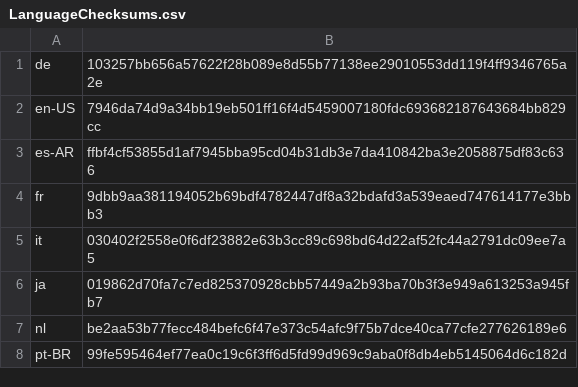
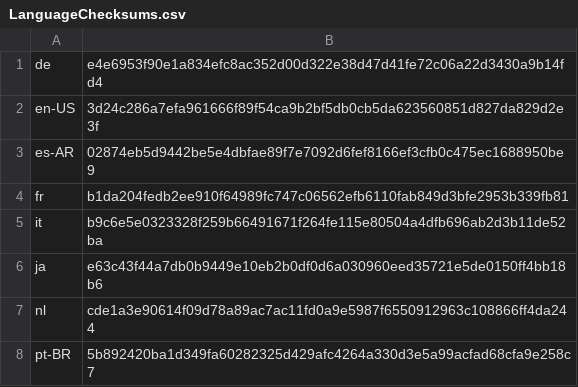
Before and after one commit to basvandenbrink/chocolatey-packages, a CSV file: betterbird/tools/LanguageChecksums.csv, drawn as a sheet.

Commit message:
Correct checksums - betterbird v102.14.0-bb39

```diff
--- a/betterbird/tools/LanguageChecksums.csv
+++ b/betterbird/tools/LanguageChecksums.csv
@@ -1,8 +1,8 @@
-de|103257bb656a57622f28b089e8d55b77138ee29010553dd119f4ff9346765a2e
-en-US|7946da74d9a34bb19eb501ff16f4d5459007180fdc693682187643684bb829cc
-es-AR|ffbf4cf53855d1af7945bba95cd04b31db3e7da410842ba3e2058875df83c636
-fr|9dbb9aa381194052b69bdf4782447df8a32bdafd3a539eaed747614177e3bbb3
-it|030402f2558e0f6df23882e63b3cc89c698bd64d22af52fc44a2791dc09ee7a5
-ja|019862d70fa7c7ed825370928cbb57449a2b93ba70b3f3e949a613253a945fb7
-nl|be2aa53b77fecc484befc6f47e373c54afc9f75b7dce40ca77cfe277626189e6
-pt-BR|99fe595464ef77ea0c19c6f3ff6d5fd99d969c9aba0f8db4eb5145064d6c182d
+de|e4e6953f90e1a834efc8ac352d00d322e38d47d41fe72c06a22d3430a9b14fd4
+en-US|3d24c286a7efa961666f89f54ca9b2bf5db0cb5da623560851d827da829d2e3f
+es-AR|02874eb5d9442be5e4dbfae89f7e7092d6fef8166ef3cfb0c475ec1688950be9
+fr|b1da204fedb2ee910f64989fc747c06562efb6110fab849d3bfe2953b339fb81
+it|b9c6e5e0323328f259b66491671f264fe115e80504a4dfb696ab2d3b11de52ba
+ja|e63c43f44a7db0b9449e10eb2b0df0d6a030960eed35721e5de0150ff4bb18b6
+nl|cde1a3e90614f09d78a89ac7ac11fd0a9e5987f6550912963c108866ff4da244
+pt-BR|5b892420ba1d349fa60282325d429afc4264a330d3e5a99acfad68cfa9e258c7
```
